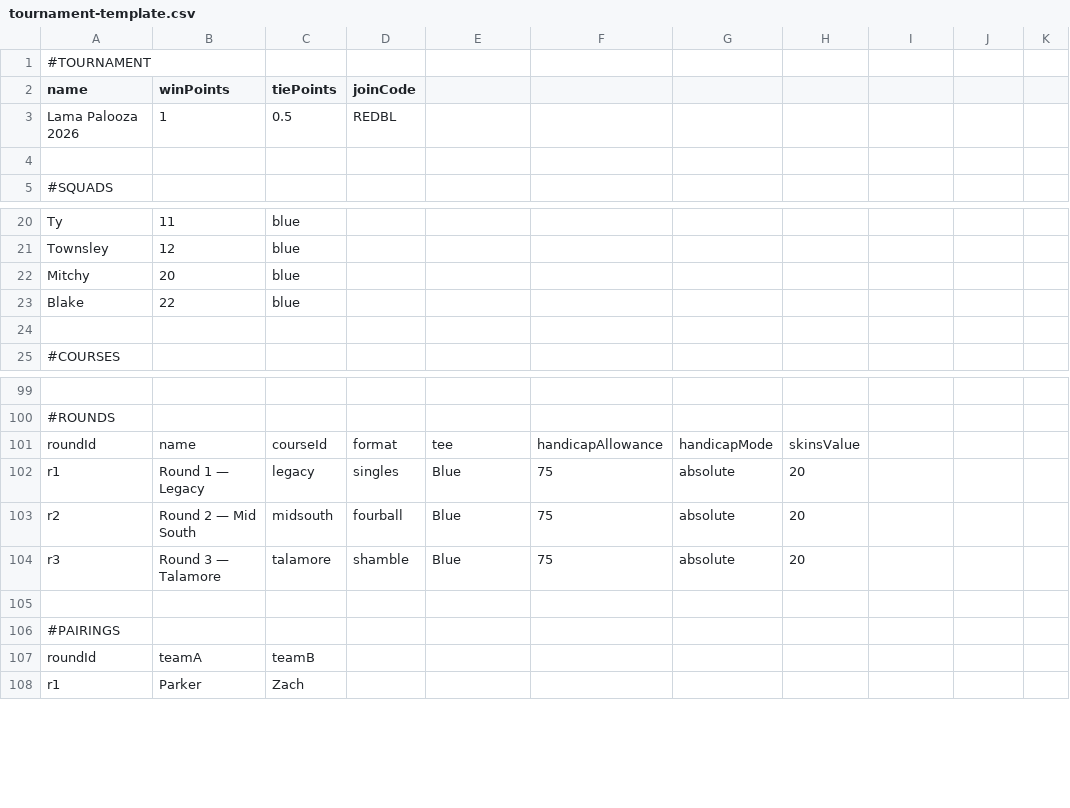
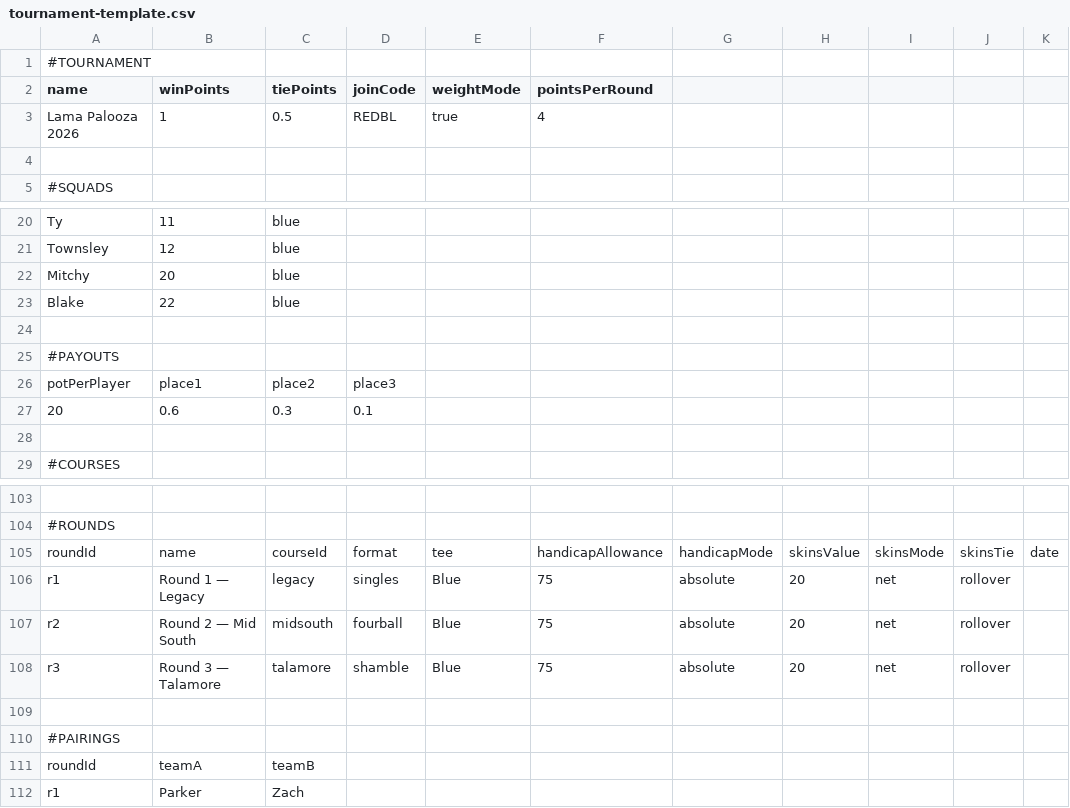
Before and after one commit to zpolaha13/Lama, a CSV file: v2/templates/tournament-template.csv, drawn as a sheet; only a part is shown, gaps mark what is left out; addresses are those after the commit; the diff names each change by its address in the sheet, - before the commit and + after, or states it on an @@ line.

```diff
--- a/v2/templates/tournament-template.csv
+++ b/v2/templates/tournament-template.csv
-E2: (empty)
+E2: weightMode
-F2: (empty)
+F2: pointsPerRound
-E3 (weightMode): (empty)
+E3 (weightMode): true
-F3 (pointsPerRound): (empty)
+F3 (pointsPerRound): 4
+row 24: (empty)
+row 25: #PAYOUTS
+row 26: potPerPlayer | place1 | place2 | place3
+row 27: 20 | 0.6 | 0.3 | 0.1
-I105: (empty)
+I105: skinsMode
-J105: (empty)
+J105: skinsTie
-K105: (empty)
+K105: date
-I106:I108: (empty)
+I106:I108: net
-J106:J108: (empty)
+J106:J108: rollover
```
Also changed, not shown: 6 other files.
